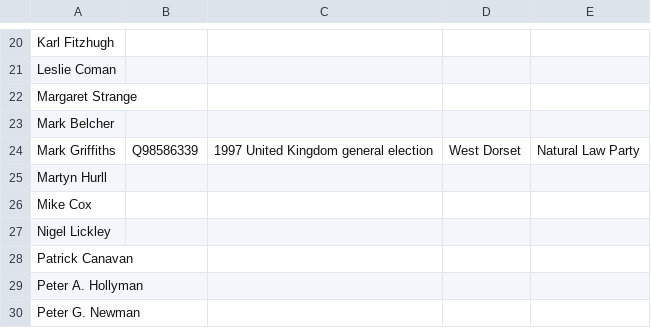
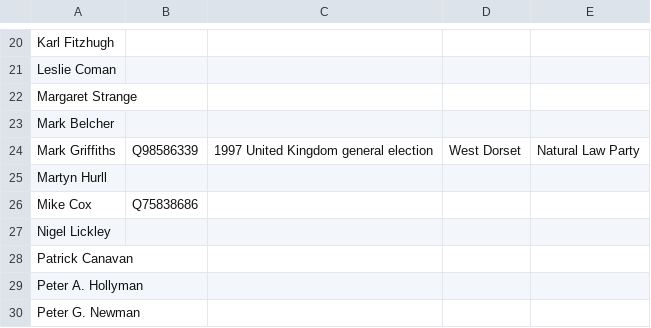
Before and after one commit to tmtmtmtm/christchurch-elections-wikipedia, a CSV file: candidates.csv, drawn as a sheet; only a part is shown, gaps mark what is left out.

```diff
--- a/candidates.csv
+++ b/candidates.csv
@@ -25,3 +25,3 @@
 "Martyn Hurll",,,,
-"Mike Cox",,,,
+"Mike Cox",Q75838686,,,
 "Nigel Lickley",,,,
```
Also changed, not shown: combo.csv, 1 other file.
